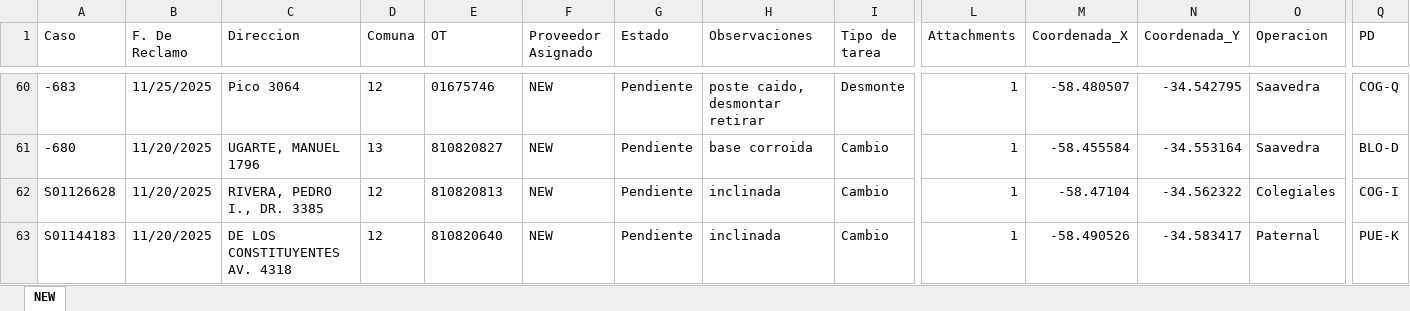
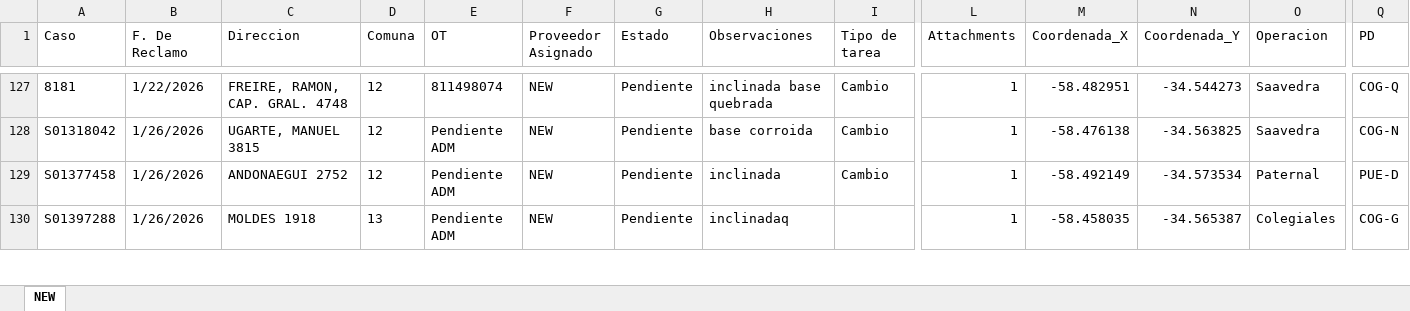
Before and after one commit to gestiondereclamosteco/new, an Excel workbook: mapa_interactivo_NEW.xlsx, sheet NEW, drawn as a sheet; only a part is shown, gaps mark what is left out; values as stored, in another font and other column widths than the file's, no borders; addresses are those after the commit; rows hold the shown columns only; the diff covers the shown part only; the diff names each change by its address in the sheet, - before the commit and + after, or states it on an @@ line.

Commit message:
Actualizacion automatica del mapa (2026-01-30 15:18:13)

```diff
--- a/mapa_interactivo_NEW.xlsx (sheet NEW)
+++ b/mapa_interactivo_NEW.xlsx (sheet NEW)
-A127 (Caso): -683
+A127 (Caso): 8181
-B127 (F. De Reclamo): 11/25/2025
+B127 (F. De Reclamo): 1/22/2026
-C127 (Direccion): Pico 3064
+C127 (Direccion): FREIRE, RAMON, CAP. GRAL. 4748
-E127 (OT): 01675746
+E127 (OT): 811498074
-H127 (Observaciones): poste caido, desmontar retirar
+H127 (Observaciones): inclinada base quebrada
-I127 (Tipo de tarea): Desmonte
+I127 (Tipo de tarea): Cambio
-M127 (Coordenada_X): -58.480507
+M127 (Coordenada_X): -58.482951
-N127 (Coordenada_Y): -34.542795
+N127 (Coordenada_Y): -34.544273
-A128 (Caso): -680
+A128 (Caso): S01318042
-B128 (F. De Reclamo): 11/20/2025
+B128 (F. De Reclamo): 1/26/2026
-C128 (Direccion): UGARTE, MANUEL 1796
+C128 (Direccion): UGARTE, MANUEL 3815
-D128 (Comuna): 13
+D128 (Comuna): 12
-E128 (OT): 810820827
+E128 (OT): Pendiente ADM
-M128 (Coordenada_X): -58.455584
+M128 (Coordenada_X): -58.476138
-N128 (Coordenada_Y): -34.553164
+N128 (Coordenada_Y): -34.563825
-Q128 (PD): BLO-D
+Q128 (PD): COG-N
@@ row 62 moved to row 68: S01126628 @@
-A129 (Caso): S01144183
+A129 (Caso): S01377458
-B129 (F. De Reclamo): 11/20/2025
+B129 (F. De Reclamo): 1/26/2026
-C129 (Direccion): DE LOS CONSTITUYENTES AV. 4318
+C129 (Direccion): ANDONAEGUI 2752
-E129 (OT): 810820640
+E129 (OT): Pendiente ADM
-M129 (Coordenada_X): -58.490526
+M129 (Coordenada_X): -58.492149
-N129 (Coordenada_Y): -34.583417
+N129 (Coordenada_Y): -34.573534
-Q129 (PD): PUE-K
+Q129 (PD): PUE-D
+row 130: S01397288 | 1/26/2026 | MOLDES 1918 | 13 | Pendiente ADM | NEW | Pendiente | inclinadaq |  | 1 | -58.458035 | -34.565387 | Colegiales | COG-G
```
Also changed, not shown: 15 added rows, 5 removed rows, 92 moved rows and 118 edited cells elsewhere in this sheet, 1 other file.
